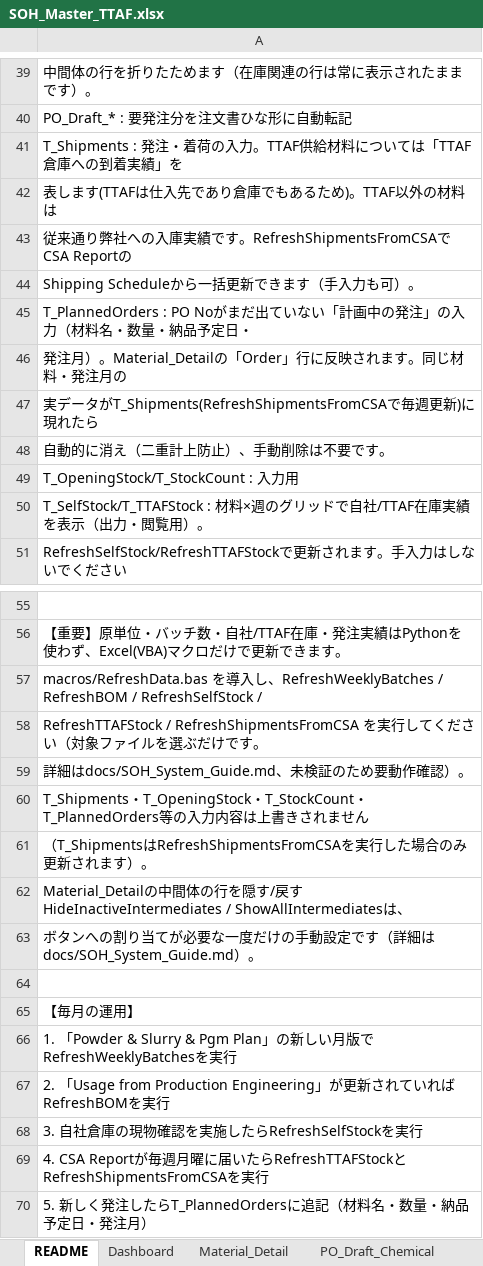
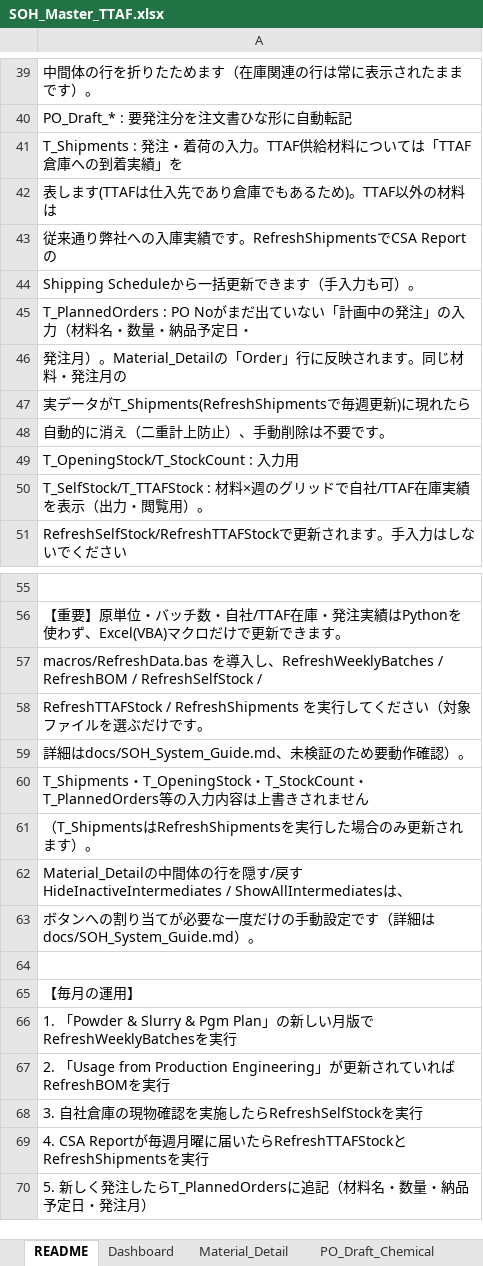
Before and after one commit to 37310b13-collab/new-soh-sheet-project, an Excel workbook: SOH_Master_TTAF.xlsx, sheet README, drawn as a sheet; only a part is shown, gaps mark what is left out; values as stored, in another font and other column widths than the file's, no borders; the diff names each change by its address in the sheet, - before the commit and + after, or states it on an @@ line.

```diff
--- a/SOH_Master_TTAF.xlsx (sheet README)
+++ b/SOH_Master_TTAF.xlsx (sheet README)
-A43: …績です。RefreshShipmentsFromCSAでCSA Reportの
+A43: …績です。RefreshShipmentsでCSA Reportの
-A47: …タがT_Shipments(RefreshShipmentsFromCSAで毎…
+A47: …タがT_Shipments(RefreshShipmentsで毎…
-A58: RefreshTTAFStock / RefreshShipmentsFromCSA を実行し…
+A58: RefreshTTAFStock / RefreshShipments を実行し…
-A61: …T_ShipmentsはRefreshShipmentsFromCSAを実…
+A61: …T_ShipmentsはRefreshShipmentsを実…
-A69: …RefreshTTAFStockとRefreshShipmentsFromCSAを実…
+A69: …RefreshTTAFStockとRefreshShipmentsを実…
```
Also changed, not shown: 4 other files.
